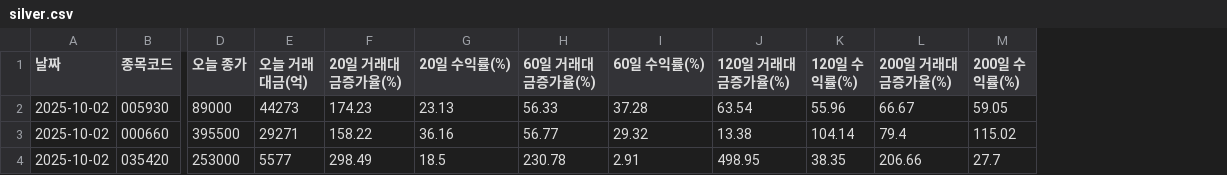
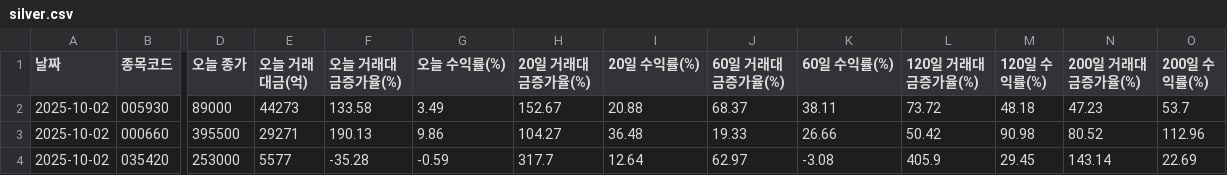
Before and after one commit to ParkGyeongTae/data-engineering-pgt, a CSV file: stock_analysis/silver.csv, drawn as a sheet; only a part is shown, gaps mark what is left out; addresses are those after the commit; the diff names each change by its address in the sheet, - before the commit and + after, or states it on an @@ line.

```diff
--- a/stock_analysis/silver.csv
+++ b/stock_analysis/silver.csv
+column F (오늘 거래대금증가율(%)), rows 2-4: 133.58 | 190.13 | -35.28
+column G (오늘 수익률(%)), rows 2-4: 3.49 | 9.86 | -0.59
-H2 (20일 거래대금증가율(%)): 174.23
+H2 (20일 거래대금증가율(%)): 152.67
-I2 (20일 수익률(%)): 23.13
+I2 (20일 수익률(%)): 20.88
-J2 (60일 거래대금증가율(%)): 56.33
+J2 (60일 거래대금증가율(%)): 68.37
-K2 (60일 수익률(%)): 37.28
+K2 (60일 수익률(%)): 38.11
-L2 (120일 거래대금증가율(%)): 63.54
+L2 (120일 거래대금증가율(%)): 73.72
-M2 (120일 수익률(%)): 55.96
+M2 (120일 수익률(%)): 48.18
-N2 (200일 거래대금증가율(%)): 66.67
+N2 (200일 거래대금증가율(%)): 47.23
-O2 (200일 수익률(%)): 59.05
+O2 (200일 수익률(%)): 53.7
-H3 (20일 거래대금증가율(%)): 158.22
+H3 (20일 거래대금증가율(%)): 104.27
-I3 (20일 수익률(%)): 36.16
+I3 (20일 수익률(%)): 36.48
-J3 (60일 거래대금증가율(%)): 56.77
+J3 (60일 거래대금증가율(%)): 19.33
-K3 (60일 수익률(%)): 29.32
+K3 (60일 수익률(%)): 26.66
-L3 (120일 거래대금증가율(%)): 13.38
+L3 (120일 거래대금증가율(%)): 50.42
-M3 (120일 수익률(%)): 104.14
+M3 (120일 수익률(%)): 90.98
-N3 (200일 거래대금증가율(%)): 79.4
+N3 (200일 거래대금증가율(%)): 80.52
-O3 (200일 수익률(%)): 115.02
+O3 (200일 수익률(%)): 112.96
-H4 (20일 거래대금증가율(%)): 298.49
+H4 (20일 거래대금증가율(%)): 317.7
-I4 (20일 수익률(%)): 18.5
+I4 (20일 수익률(%)): 12.64
-J4 (60일 거래대금증가율(%)): 230.78
+J4 (60일 거래대금증가율(%)): 62.97
-K4 (60일 수익률(%)): 2.91
+K4 (60일 수익률(%)): -3.08
-L4 (120일 거래대금증가율(%)): 498.95
+L4 (120일 거래대금증가율(%)): 405.9
-M4 (120일 수익률(%)): 38.35
+M4 (120일 수익률(%)): 29.45
-N4 (200일 거래대금증가율(%)): 206.66
+N4 (200일 거래대금증가율(%)): 143.14
-O4 (200일 수익률(%)): 27.7
+O4 (200일 수익률(%)): 22.69
```
Also changed, not shown: 1 other file.
